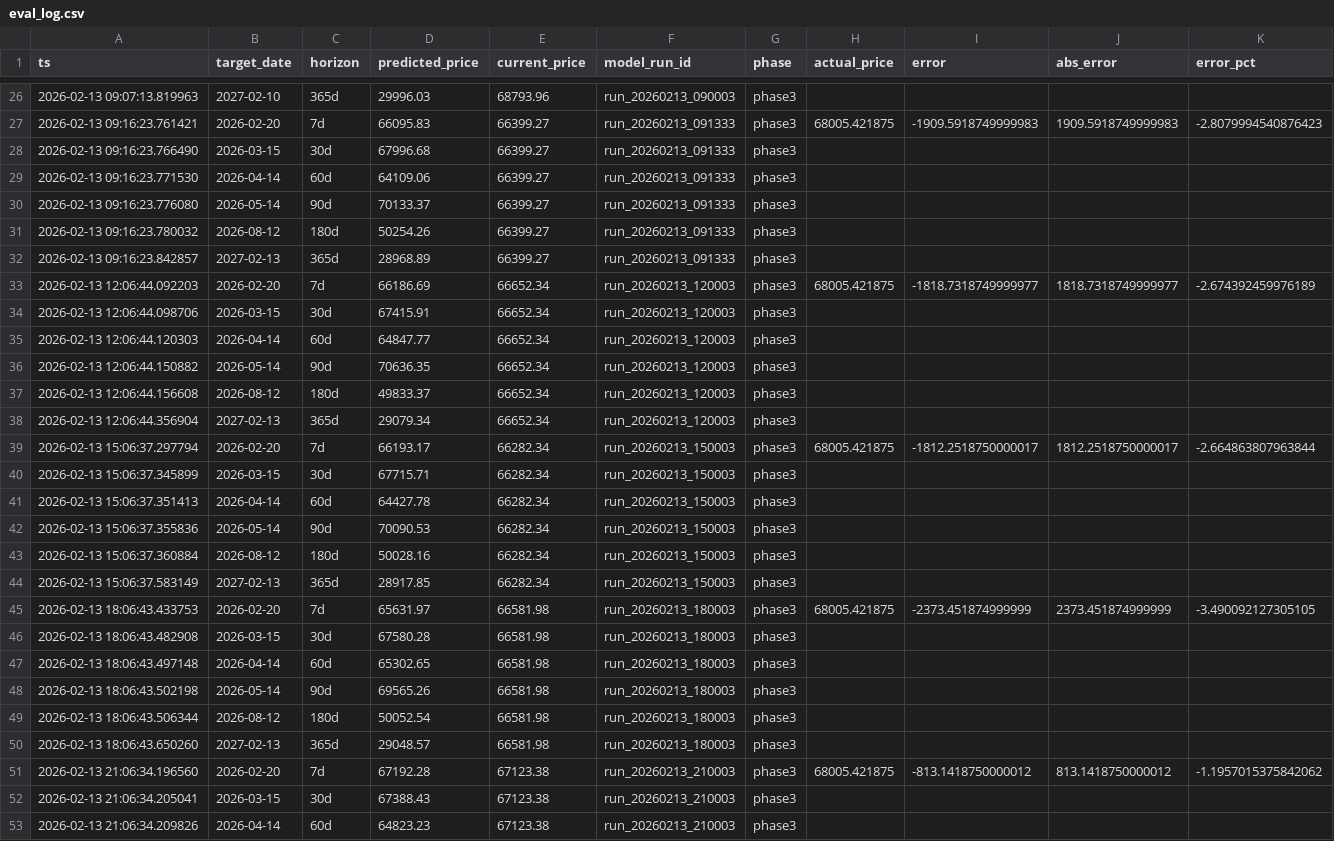
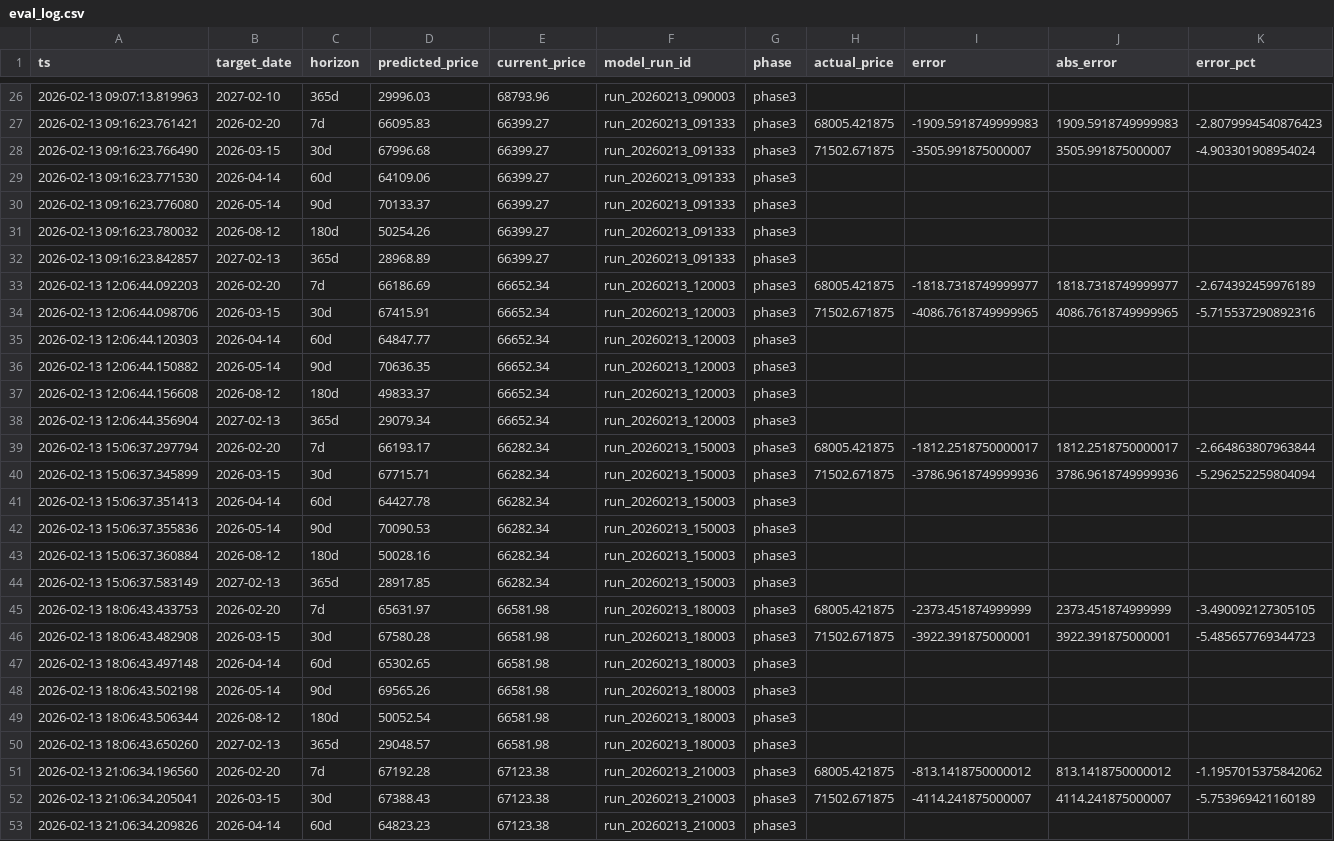
Before and after one commit to mooja4870-cyber/btc_forecast, a CSV file: data/logs/eval_log.csv, drawn as a sheet; only a part is shown, gaps mark what is left out; the diff covers the shown part only.

```diff
--- a/data/logs/eval_log.csv
+++ b/data/logs/eval_log.csv
@@ -27,3 +27,3 @@ ts,target_date,horizon,predicted_price,current_price,model_run_id,phase,actual_p
 2026-02-13 09:16:23.761421,2026-02-20,7d,66095.83,66399.27,run_20260213_091333,phase3,68005.421875,-1909.5918749999983,1909.5918749999983,-2.8079994540876423
-2026-02-13 09:16:23.766490,2026-03-15,30d,67996.68,66399.27,run_20260213_091333,phase3,,,,
+2026-02-13 09:16:23.766490,2026-03-15,30d,67996.68,66399.27,run_20260213_091333,phase3,71502.671875,-3505.991875000007,3505.991875000007,-4.903301908954024
 2026-02-13 09:16:23.771530,2026-04-14,60d,64109.06,66399.27,run_20260213_091333,phase3,,,,
@@ -33,3 +33,3 @@ ts,target_date,horizon,predicted_price,current_price,model_run_id,phase,actual_p
 2026-02-13 12:06:44.092203,2026-02-20,7d,66186.69,66652.34,run_20260213_120003,phase3,68005.421875,-1818.7318749999977,1818.7318749999977,-2.674392459976189
-2026-02-13 12:06:44.098706,2026-03-15,30d,67415.91,66652.34,run_20260213_120003,phase3,,,,
+2026-02-13 12:06:44.098706,2026-03-15,30d,67415.91,66652.34,run_20260213_120003,phase3,71502.671875,-4086.7618749999965,4086.7618749999965,-5.715537290892316
 2026-02-13 12:06:44.120303,2026-04-14,60d,64847.77,66652.34,run_20260213_120003,phase3,,,,
@@ -39,3 +39,3 @@ ts,target_date,horizon,predicted_price,current_price,model_run_id,phase,actual_p
 2026-02-13 15:06:37.297794,2026-02-20,7d,66193.17,66282.34,run_20260213_150003,phase3,68005.421875,-1812.2518750000017,1812.2518750000017,-2.664863807963844
-2026-02-13 15:06:37.345899,2026-03-15,30d,67715.71,66282.34,run_20260213_150003,phase3,,,,
+2026-02-13 15:06:37.345899,2026-03-15,30d,67715.71,66282.34,run_20260213_150003,phase3,71502.671875,-3786.9618749999936,3786.9618749999936,-5.296252259804094
 2026-02-13 15:06:37.351413,2026-04-14,60d,64427.78,66282.34,run_20260213_150003,phase3,,,,
@@ -45,3 +45,3 @@ ts,target_date,horizon,predicted_price,current_price,model_run_id,phase,actual_p
 2026-02-13 18:06:43.433753,2026-02-20,7d,65631.97,66581.98,run_20260213_180003,phase3,68005.421875,-2373.451874999999,2373.451874999999,-3.490092127305105
-2026-02-13 18:06:43.482908,2026-03-15,30d,67580.28,66581.98,run_20260213_180003,phase3,,,,
+2026-02-13 18:06:43.482908,2026-03-15,30d,67580.28,66581.98,run_20260213_180003,phase3,71502.671875,-3922.391875000001,3922.391875000001,-5.485657769344723
 2026-02-13 18:06:43.497148,2026-04-14,60d,65302.65,66581.98,run_20260213_180003,phase3,,,,
@@ -51,3 +51,3 @@ ts,target_date,horizon,predicted_price,current_price,model_run_id,phase,actual_p
 2026-02-13 21:06:34.196560,2026-02-20,7d,67192.28,67123.38,run_20260213_210003,phase3,68005.421875,-813.1418750000012,813.1418750000012,-1.1957015375842062
-2026-02-13 21:06:34.205041,2026-03-15,30d,67388.43,67123.38,run_20260213_210003,phase3,,,,
+2026-02-13 21:06:34.205041,2026-03-15,30d,67388.43,67123.38,run_20260213_210003,phase3,71502.671875,-4114.241875000007,4114.241875000007,-5.753969421160189
 2026-02-13 21:06:34.209826,2026-04-14,60d,64823.23,67123.38,run_20260213_210003,phase3,,,,
```
Also changed, not shown: 16 edited cells elsewhere in this file, data/raw/yfinance_data.csv, 41 other files.
